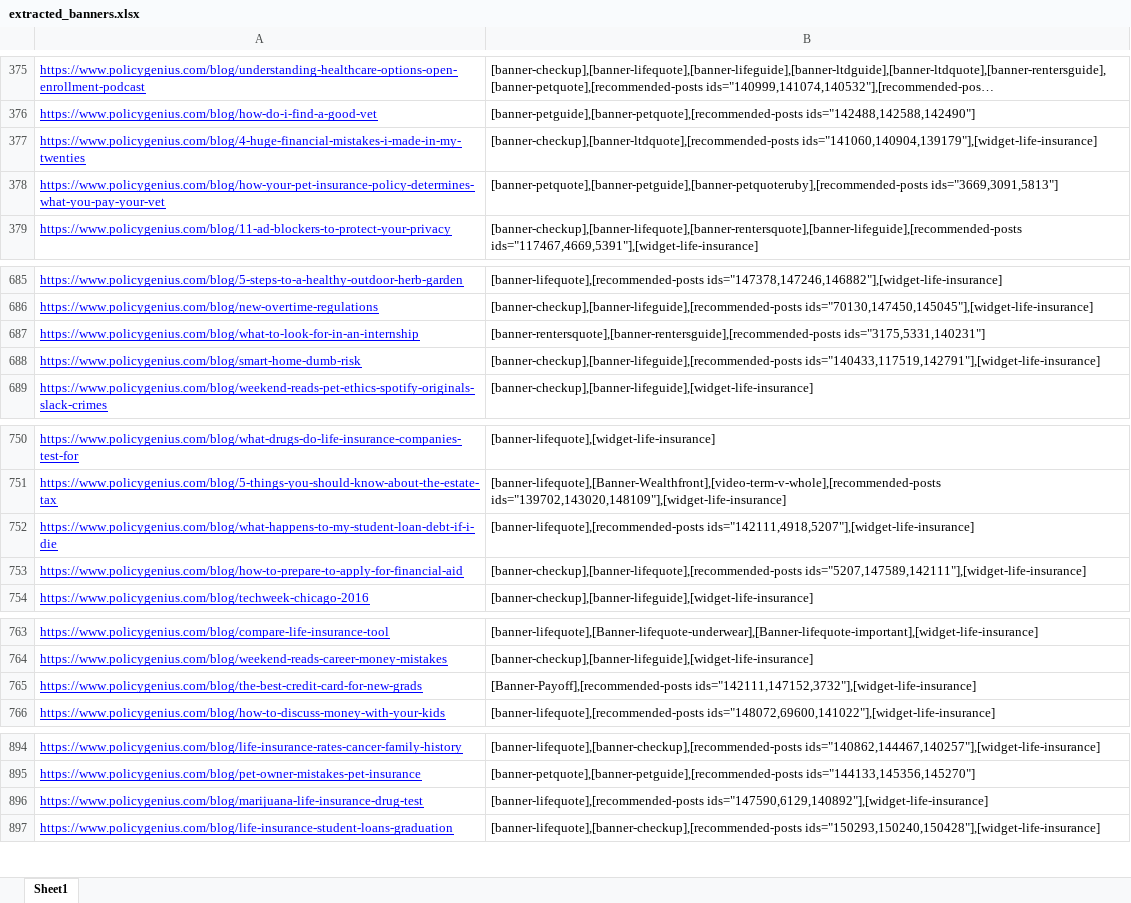
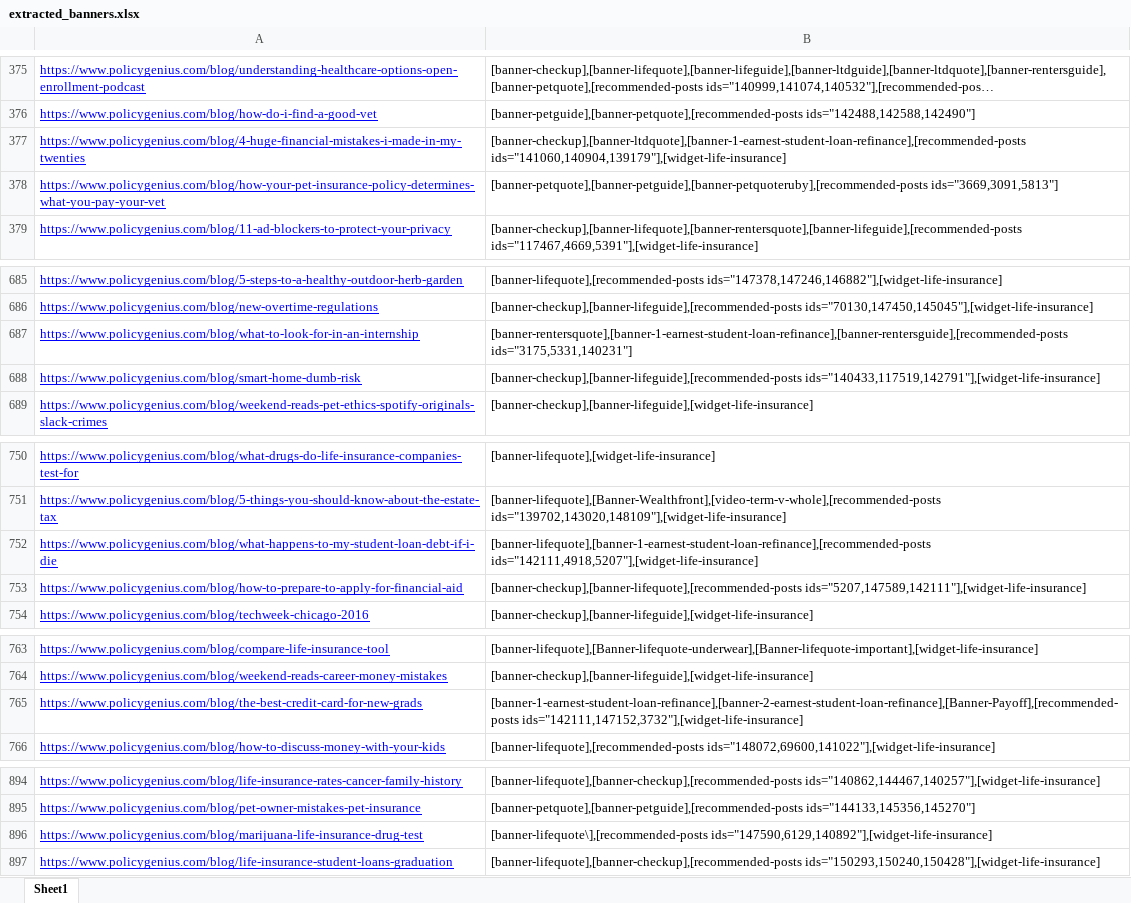
Before and after one commit to junninho/HTML2Markdown, an Excel workbook: extracted_banners.xlsx, sheet Sheet1, drawn as a sheet; only a part is shown, gaps mark what is left out; long unchanged cells end in …; values as stored, in another font and other column widths than the file's, no borders; the diff covers the shown part only; the diff names each change by its address in the sheet, - before the commit and + after, or states it on an @@ line.

```diff
--- a/extracted_banners.xlsx (sheet Sheet1)
+++ b/extracted_banners.xlsx (sheet Sheet1)
-B377: [banner-checkup],[banner-ltdquote],[recommended-posts ids="141060,140904,139179"],[widget-life-insurance]
+B377: [banner-checkup],[banner-ltdquote],[banner-1-earnest-student-loan-refinance],[recommended-posts ids="141060,140904,139179"],[widget-life-insurance]
-B687: [banner-rentersquote],[banner-rentersguide],[recommended-posts ids="3175,5331,140231"]
+B687: [banner-rentersquote],[banner-1-earnest-student-loan-refinance],[banner-rentersguide],[recommended-posts ids="3175,5331,140231"]
-B752: [banner-lifequote],[recommended-posts ids="142111,4918,5207"],[widget-life-insurance]
+B752: [banner-lifequote],[banner-1-earnest-student-loan-refinance],[recommended-posts ids="142111,4918,5207"],[widget-life-insurance]
-B765: [Banner-Payoff],[recommended-posts ids="142111,147152,3732"],[widget-life-insurance]
+B765: [banner-1-earnest-student-loan-refinance],[banner-2-earnest-student-loan-refinance],[Banner-Payoff],[recommended-posts ids="142111,147152,3732"],[widget-life-insurance]
-B896: [banner-lifequote],[recommended-posts ids="147590,6129,140892"],[widget-life-insurance]
+B896: [banner-lifequote\],[recommended-posts ids="147590,6129,140892"],[widget-life-insurance]
```
Also changed, not shown: 15 added rows and 15 edited cells elsewhere in this sheet, 4 other files.
